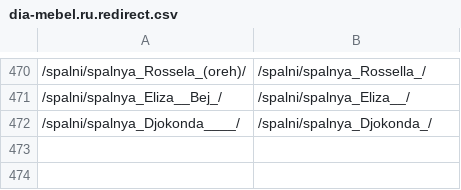
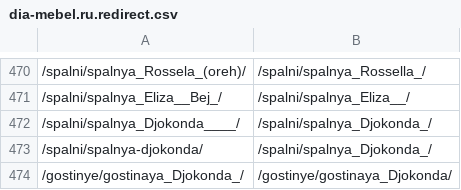
Before and after one commit to agrinceac/dina-mebel.ru, a CSV file: redirect/dia-mebel.ru.redirect.csv, drawn as a sheet; only a part is shown, gaps mark what is left out.

Commit message:
Добавил редиректы

```diff
--- a/redirect/dia-mebel.ru.redirect.csv
+++ b/redirect/dia-mebel.ru.redirect.csv
@@ -472 +472,3 @@
 /spalni/spalnya_Djokonda____/;/spalni/spalnya_Djokonda_/
+/spalni/spalnya-djokonda/ ; /spalni/spalnya_Djokonda_/
+/gostinye/gostinaya_Djokonda_/ ; /gostinye/gostinaya_Djokonda/
```
